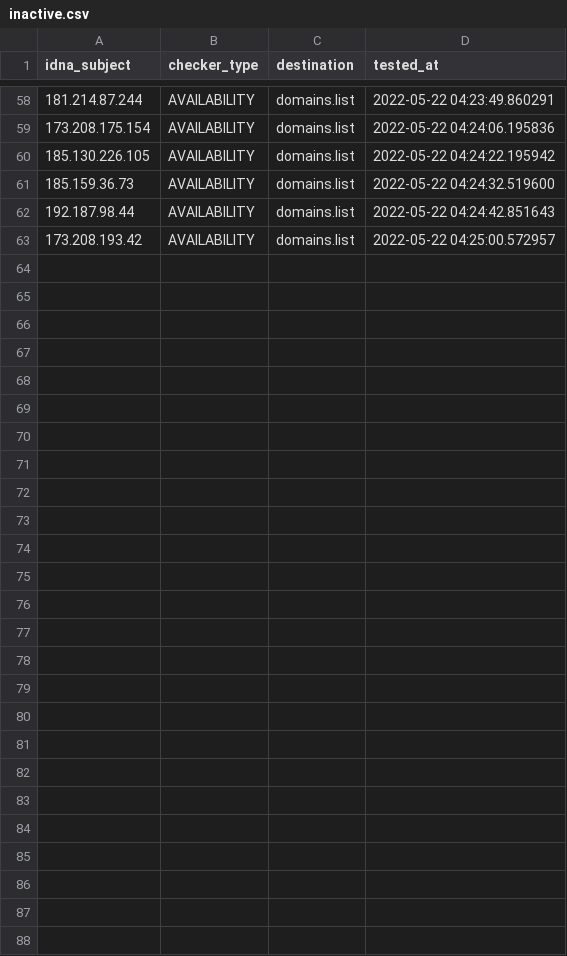
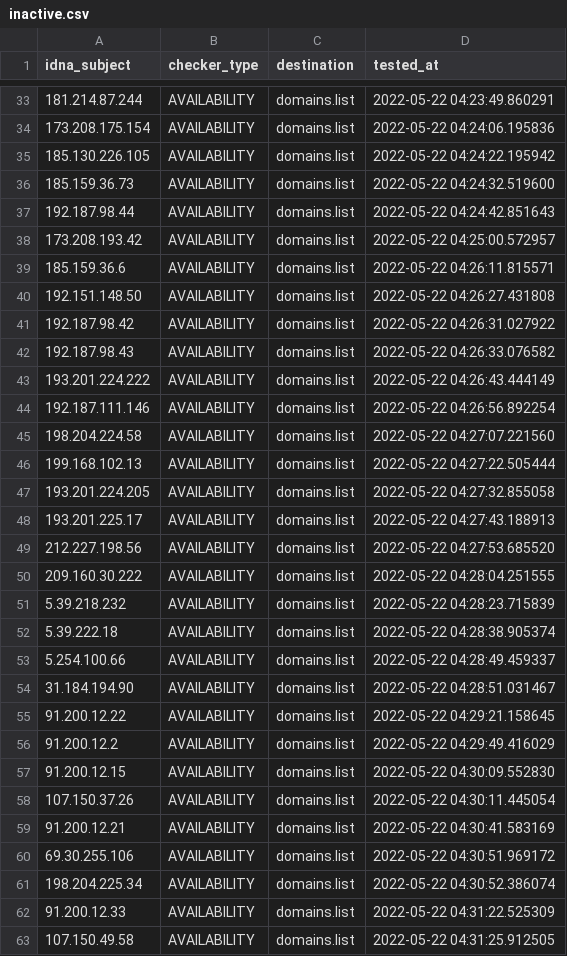
Before and after one commit to Ultimate-Hosts-Blacklist/Top-Attacking-IP-Addresses-Against-Wordpress-Sites, a CSV file: .pyfunceble/inactive.csv, drawn as a sheet; only a part is shown, gaps mark what is left out; the diff covers the shown part only; the diff names each change by its address in the sheet, - before the commit and + after, or states it on an @@ line.

```diff
--- a/.pyfunceble/inactive.csv
+++ b/.pyfunceble/inactive.csv
+row 39: 185.159.36.6 | AVAILABILITY | domains.list | 2022-05-22 04:26:11.815571
+row 40: 192.151.148.50 | AVAILABILITY | domains.list | 2022-05-22 04:26:27.431808
+row 41: 192.187.98.42 | AVAILABILITY | domains.list | 2022-05-22 04:26:31.027922
+row 42: 192.187.98.43 | AVAILABILITY | domains.list | 2022-05-22 04:26:33.076582
+row 43: 193.201.224.222 | AVAILABILITY | domains.list | 2022-05-22 04:26:43.444149
+row 44: 192.187.111.146 | AVAILABILITY | domains.list | 2022-05-22 04:26:56.892254
+row 45: 198.204.224.58 | AVAILABILITY | domains.list | 2022-05-22 04:27:07.221560
+row 46: 199.168.102.13 | AVAILABILITY | domains.list | 2022-05-22 04:27:22.505444
+row 47: 193.201.224.205 | AVAILABILITY | domains.list | 2022-05-22 04:27:32.855058
+row 48: 193.201.225.17 | AVAILABILITY | domains.list | 2022-05-22 04:27:43.188913
+row 49: 212.227.198.56 | AVAILABILITY | domains.list | 2022-05-22 04:27:53.685520
+row 50: 209.160.30.222 | AVAILABILITY | domains.list | 2022-05-22 04:28:04.251555
+row 51: 5.39.218.232 | AVAILABILITY | domains.list | 2022-05-22 04:28:23.715839
+row 52: 5.39.222.18 | AVAILABILITY | domains.list | 2022-05-22 04:28:38.905374
+row 53: 5.254.100.66 | AVAILABILITY | domains.list | 2022-05-22 04:28:49.459337
+row 54: 31.184.194.90 | AVAILABILITY | domains.list | 2022-05-22 04:28:51.031467
+row 55: 91.200.12.22 | AVAILABILITY | domains.list | 2022-05-22 04:29:21.158645
+row 56: 91.200.12.2 | AVAILABILITY | domains.list | 2022-05-22 04:29:49.416029
+row 57: 91.200.12.15 | AVAILABILITY | domains.list | 2022-05-22 04:30:09.552830
+row 58: 107.150.37.26 | AVAILABILITY | domains.list | 2022-05-22 04:30:11.445054
+row 59: 91.200.12.21 | AVAILABILITY | domains.list | 2022-05-22 04:30:41.583169
+row 60: 69.30.255.106 | AVAILABILITY | domains.list | 2022-05-22 04:30:51.969172
+row 61: 198.204.225.34 | AVAILABILITY | domains.list | 2022-05-22 04:30:52.386074
+row 62: 91.200.12.33 | AVAILABILITY | domains.list | 2022-05-22 04:31:22.525309
+row 63: 107.150.49.58 | AVAILABILITY | domains.list | 2022-05-22 04:31:25.912505
```
Also changed, not shown: 25 removed rows elsewhere in this file, 9 other files.
